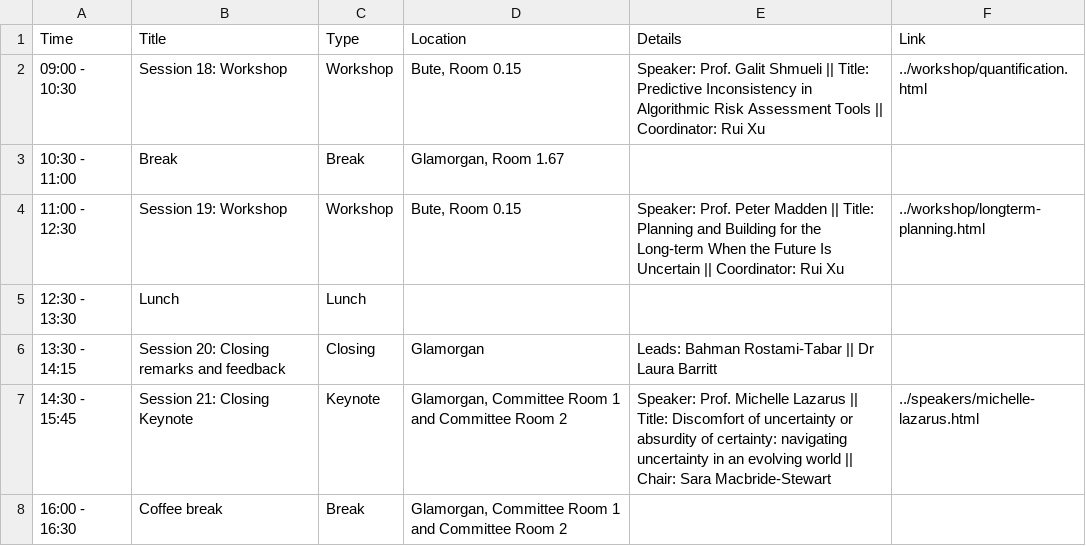
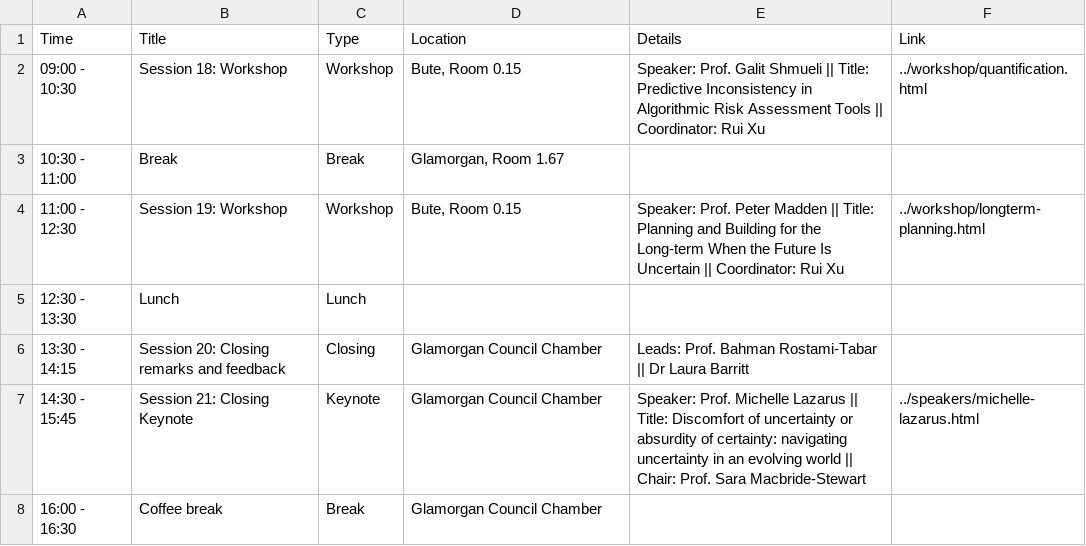
Before and after one commit to dl4sg-summer-school/dl4sg-summer-school.github.io, a CSV file: program/data/day5.csv, drawn as a sheet.

Commit message:
update programme

```diff
--- a/program/data/day5.csv
+++ b/program/data/day5.csv
@@ -5,4 +5,4 @@ Time,Title,Type,Location,Details,Link
 12:30 - 13:30,Lunch,Lunch,,,
-13:30 - 14:15,Session 20: Closing remarks and feedback,Closing,Glamorgan,Leads: Bahman Rostami-Tabar || Dr Laura Barritt,
-14:30 - 15:45,Session 21: Closing Keynote,Keynote,"Glamorgan, Committee Room 1 and Committee Room 2",Speaker: Prof. Michelle Lazarus || Title: Discomfort of uncertainty or absurdity of certainty: navigating uncertainty in an evolving world || Chair: Sara Macbride-Stewart,../speakers/michelle-lazarus.html
-16:00 - 16:30,Coffee break,Break,"Glamorgan, Committee Room 1 and Committee Room 2",,
+13:30 - 14:15,Session 20: Closing remarks and feedback,Closing,Glamorgan Council Chamber,Leads: Prof. Bahman Rostami-Tabar || Dr Laura Barritt,
+14:30 - 15:45,Session 21: Closing Keynote,Keynote,Glamorgan Council Chamber,Speaker: Prof. Michelle Lazarus || Title: Discomfort of uncertainty or absurdity of certainty: navigating uncertainty in an evolving world || Chair: Prof. Sara Macbride-Stewart,../speakers/michelle-lazarus.html
+16:00 - 16:30,Coffee break,Break,Glamorgan Council Chamber,,
```
Also changed, not shown: program/data/day1.csv, program/data/day2.csv, 9 other files.
